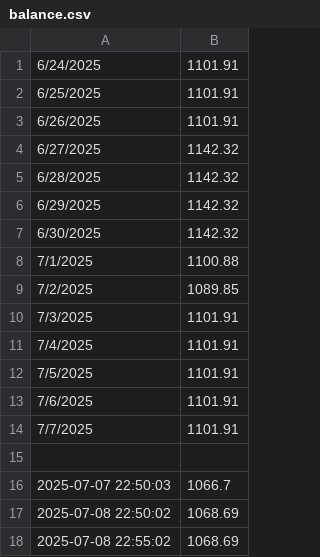
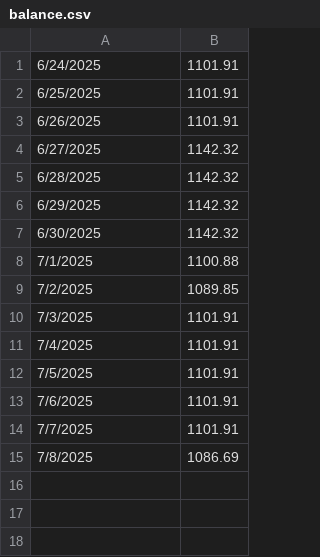
Before and after one commit to jschlienger/jschlienger.github.io, a CSV file: balance.csv, drawn as a sheet; removed rows and columns are numbered as before the commit, all else as after; the diff names each change by its address in the sheet, - before the commit and + after, or states it on an @@ line.

Commit message:
Update balance.csv

```diff
--- a/balance.csv
+++ b/balance.csv
-row 15: (empty)
+row 15: 7/8/2025 | 1086.69
-row 16: 2025-07-07 22:50:03 | 1066.7
-row 17: 2025-07-08 22:50:02 | 1068.69
-row 18: 2025-07-08 22:55:02 | 1068.69
```
